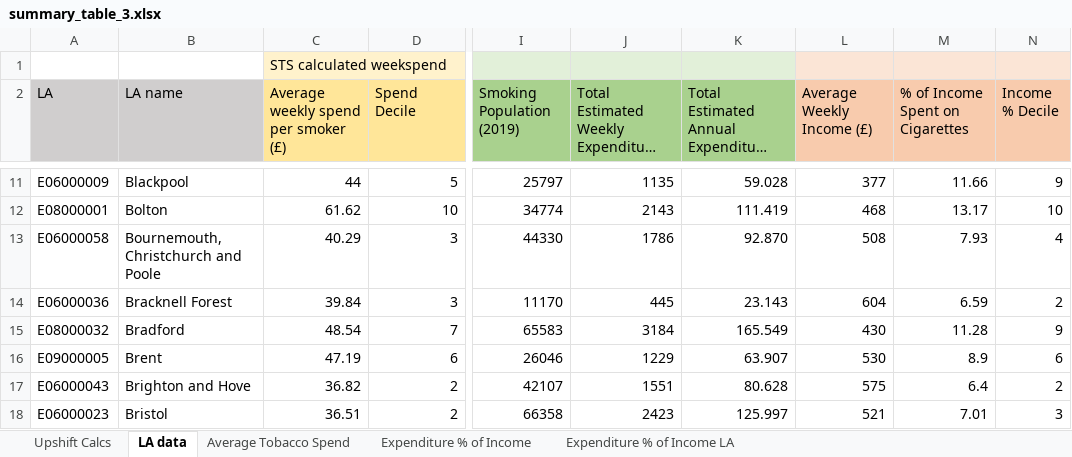
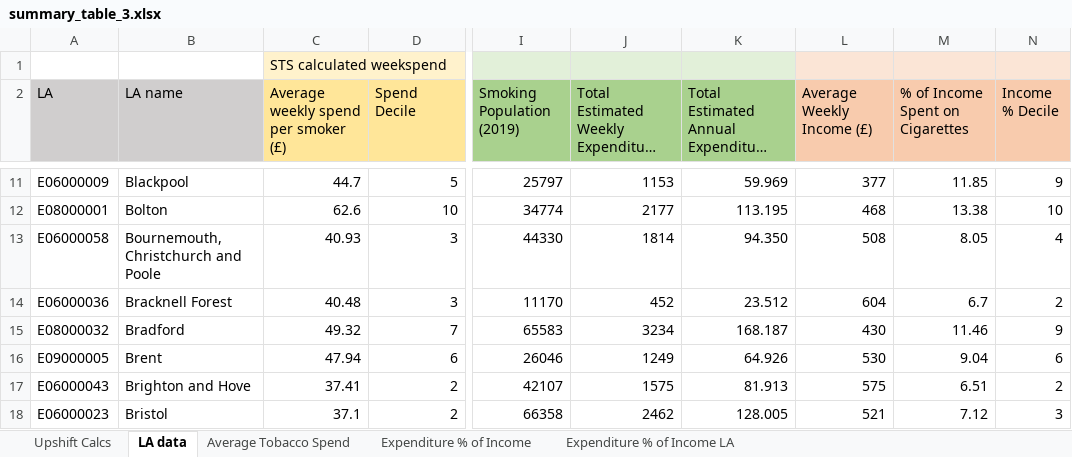
Before and after one commit to STAPM/smoke-free-dividend, an Excel workbook: output/summary_table_3.xlsx, sheet LA data, drawn as a sheet; only a part is shown, gaps mark what is left out; long unchanged cells end in …; values as stored, in another font and other column widths than the file's, no borders; the diff covers the shown part only; the diff names each change by its address in the sheet, - before the commit and + after, or states it on an @@ line.

```diff
--- a/output/summary_table_3.xlsx (sheet LA data)
+++ b/output/summary_table_3.xlsx (sheet LA data)
-C11: 44
+C11: 44.7
-J11: 1135
+J11: 1153
-K11: 59.028
+K11: 59.969
-M11 (% of Income Spent on Cigarettes): 11.66
+M11 (% of Income Spent on Cigarettes): 11.85
-C12: 61.62
+C12: 62.6
-J12: 2143
+J12: 2177
-K12: 111.419
+K12: 113.195
-M12 (% of Income Spent on Cigarettes): 13.17
+M12 (% of Income Spent on Cigarettes): 13.38
-C13: 40.29
+C13: 40.93
-J13: 1786
+J13: 1814
-K13: 92.870
+K13: 94.350
-M13 (% of Income Spent on Cigarettes): 7.93
+M13 (% of Income Spent on Cigarettes): 8.05
-C14: 39.84
+C14: 40.48
-J14: 445
+J14: 452
-K14: 23.143
+K14: 23.512
-M14 (% of Income Spent on Cigarettes): 6.59
+M14 (% of Income Spent on Cigarettes): 6.7
-C15: 48.54
+C15: 49.32
-J15: 3184
+J15: 3234
-K15: 165.549
+K15: 168.187
-M15 (% of Income Spent on Cigarettes): 11.28
+M15 (% of Income Spent on Cigarettes): 11.46
-C16: 47.19
+C16: 47.94
-J16: 1229
+J16: 1249
-K16: 63.907
+K16: 64.926
-M16 (% of Income Spent on Cigarettes): 8.9
+M16 (% of Income Spent on Cigarettes): 9.04
-C17: 36.82
+C17: 37.41
-J17: 1551
+J17: 1575
-K17: 80.628
+K17: 81.913
-M17 (% of Income Spent on Cigarettes): 6.4
+M17 (% of Income Spent on Cigarettes): 6.51
-C18: 36.51
+C18: 37.1
-J18: 2423
+J18: 2462
-K18: 125.997
+K18: 128.005
-M18 (% of Income Spent on Cigarettes): 7.01
+M18 (% of Income Spent on Cigarettes): 7.12
```
Also changed, not shown: 553 edited cells elsewhere in this sheet, sheet Expenditure % of Income LA, sheet Expenditure % of Income, sheet Upshift Calcs, output/summary_table_1.xlsx, output/summary_table_2.xlsx, 7 other files.
